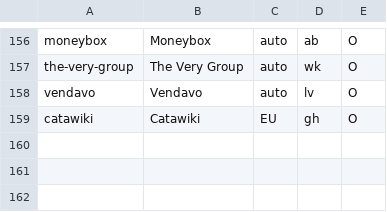
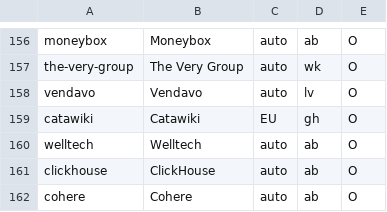
Before and after one commit to katedeys/job-scout, a TSV file: scout/companies.tsv, drawn as a sheet; only a part is shown, gaps mark what is left out; the diff names each change by its address in the sheet, - before the commit and + after, or states it on an @@ line.

```diff
--- a/scout/companies.tsv
+++ b/scout/companies.tsv
+row 160: welltech | Welltech | auto | ab | O
+row 161: clickhouse | ClickHouse | auto | ab | O
+row 162: cohere | Cohere | auto | ab | O
```
